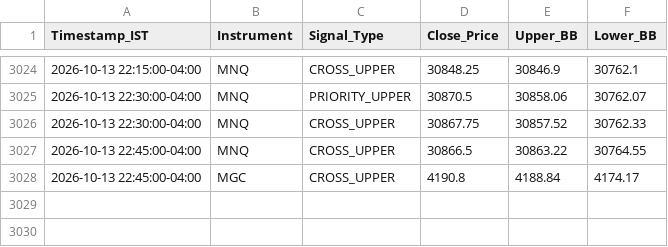
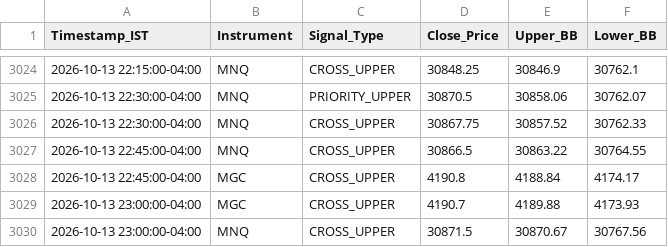
Before and after one commit to RohithBasha/Lucid-alters, a CSV file: trade_journal.csv, drawn as a sheet; only a part is shown, gaps mark what is left out; the diff names each change by its address in the sheet, - before the commit and + after, or states it on an @@ line.

```diff
--- a/trade_journal.csv
+++ b/trade_journal.csv
+row 3029: 2026-10-13 23:00:00-04:00 | MGC | CROSS_UPPER | 4190.7 | 4189.88 | 4173.93
+row 3030: 2026-10-13 23:00:00-04:00 | MNQ | CROSS_UPPER | 30871.5 | 30870.67 | 30767.56
```
Also changed, not shown: 1 other file.
